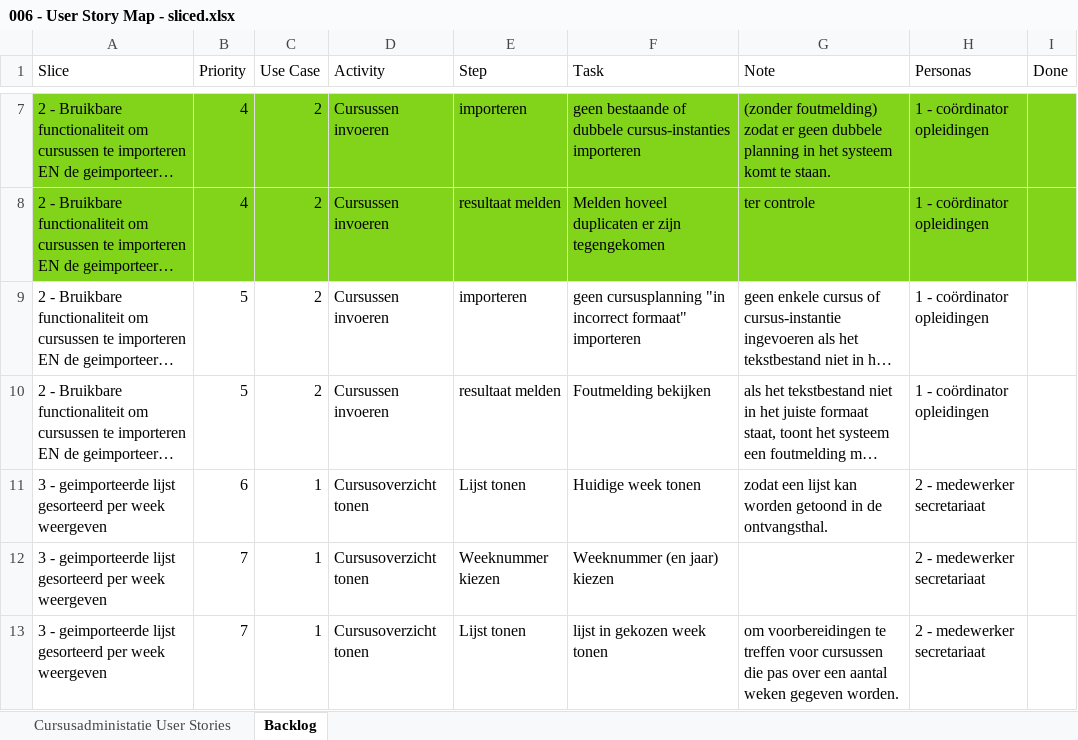
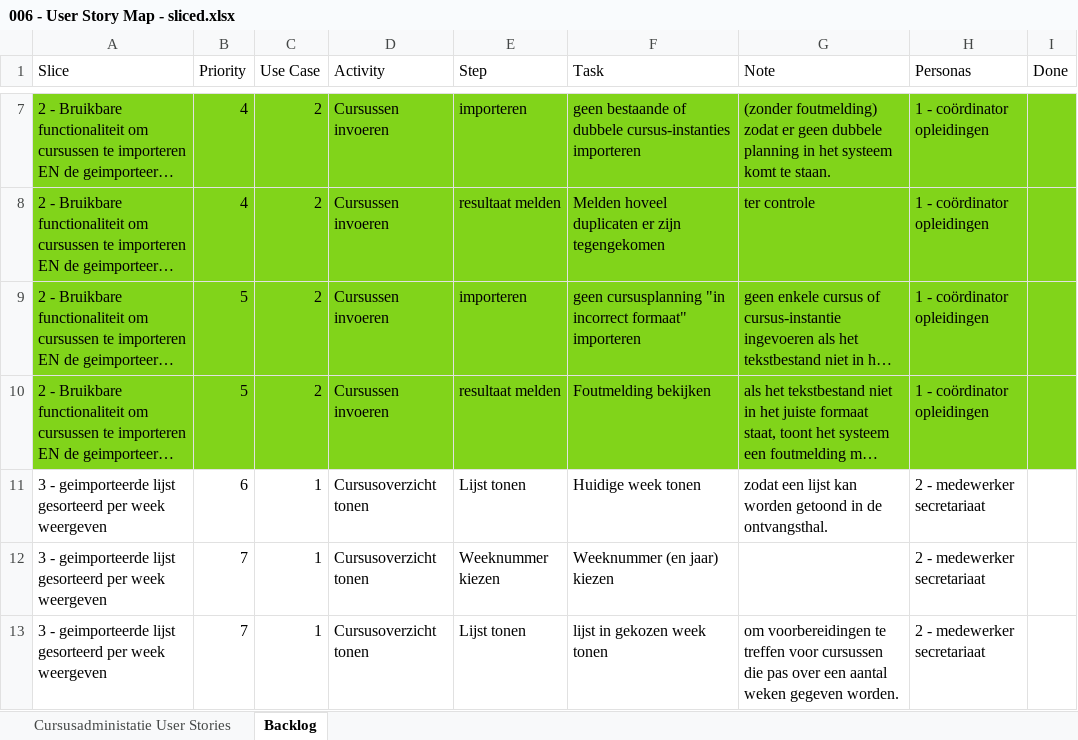
Before and after one commit to Ceffie/CASECFPherkansing, an Excel workbook: 006 - User Story Map - sliced.xlsx, sheet Backlog, drawn as a sheet; only a part is shown, gaps mark what is left out; long unchanged cells end in …; values as stored, in another font and other column widths than the file's, no borders; the diff names each change by its address in the sheet, - before the commit and + after, or states it on an @@ line.

Commit message:
ecxelletje editten

```diff
--- a/006 - User Story Map - sliced.xlsx (sheet Backlog)
+++ b/006 - User Story Map - sliced.xlsx (sheet Backlog)
-A9:I10 fill: none
+A9:I10 fill: #81D41A
```
